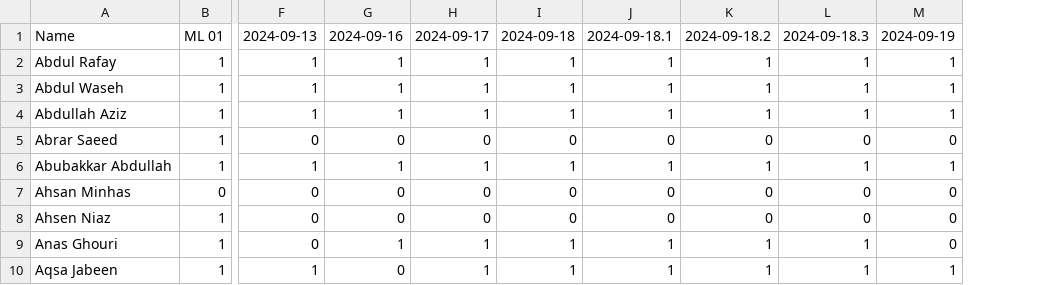
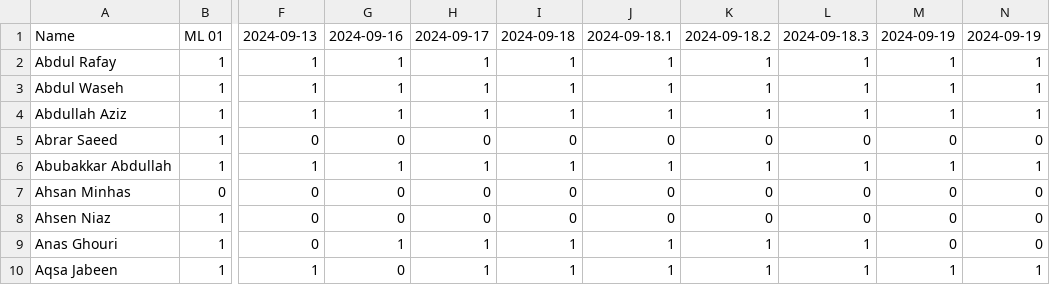
Before and after one commit to atomcamp/Attendance_merger, a CSV file: DS Cohort 07(Green) - Tracker 1.csv, drawn as a sheet; only a part is shown, gaps mark what is left out; the diff names each change by its address in the sheet, - before the commit and + after, or states it on an @@ line.

Commit message:
Update attendance

```diff
--- a/DS Cohort 07(Green) - Tracker 1.csv
+++ b/DS Cohort 07(Green) - Tracker 1.csv
+column N, rows 1-10: 2024-09-19 | 1 | 1 | 1 | 0 | 1 | 0 | 0 | 0 | 1
```
